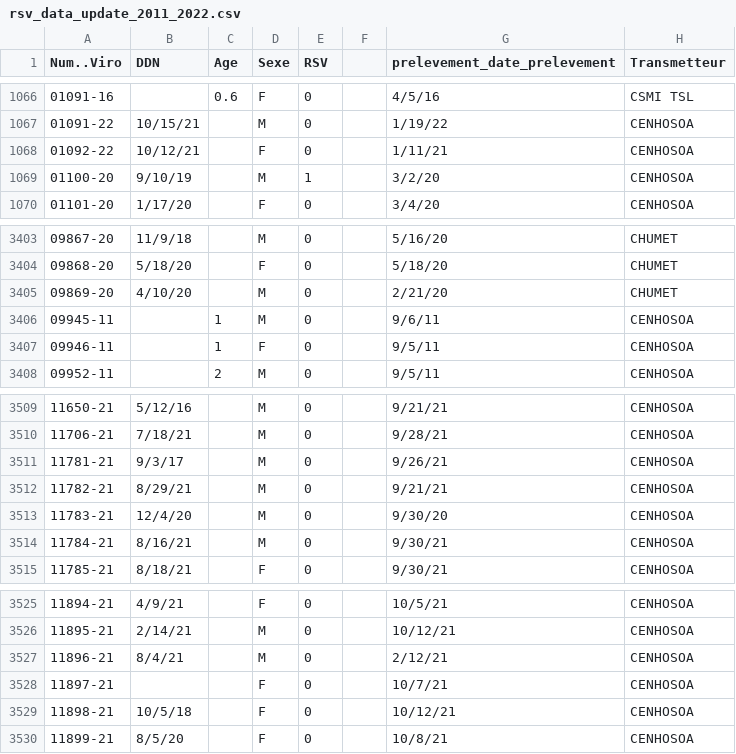
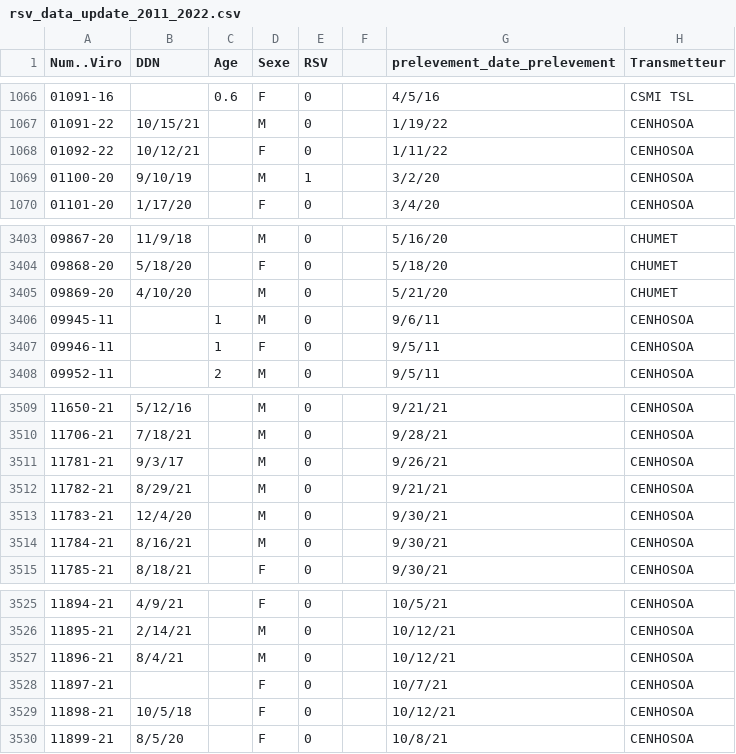
Before and after one commit to brooklabteam/RSV-madagascar, a CSV file: data/rsv_data_update_2011_2022.csv, drawn as a sheet; only a part is shown, gaps mark what is left out.

```diff
--- a/data/rsv_data_update_2011_2022.csv
+++ b/data/rsv_data_update_2011_2022.csv
@@ -1067,3 +1067,3 @@
 01091-22,10/15/21,,M,0,,1/19/22,CENHOSOA
-01092-22,10/12/21,,F,0,,1/11/21,CENHOSOA
+01092-22,10/12/21,,F,0,,1/11/22,CENHOSOA
 01100-20,9/10/19,,M,1,,3/2/20,CENHOSOA
@@ -3404,3 +3404,3 @@
 09868-20,5/18/20,,F,0,,5/18/20,CHUMET
-09869-20,4/10/20,,M,0,,2/21/20,CHUMET
+09869-20,4/10/20,,M,0,,5/21/20,CHUMET
 09945-11,,1,M,0,,9/6/11,CENHOSOA
@@ -3512,3 +3512,3 @@
 11782-21,8/29/21,,M,0,,9/21/21,CENHOSOA
-11783-21,12/4/20,,M,0,,9/30/20,CENHOSOA
+11783-21,12/4/20,,M,0,,9/30/21,CENHOSOA
 11784-21,8/16/21,,M,0,,9/30/21,CENHOSOA
@@ -3526,3 +3526,3 @@
 11895-21,2/14/21,,M,0,,10/12/21,CENHOSOA
-11896-21,8/4/21,,M,0,,2/12/21,CENHOSOA
+11896-21,8/4/21,,M,0,,10/12/21,CENHOSOA
 11897-21,,,F,0,,10/7/21,CENHOSOA
```
Also changed, not shown: data/lag_output.csv, 14 other files.
